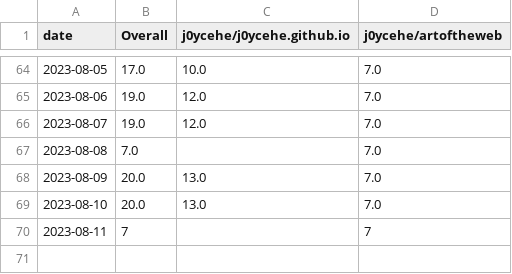
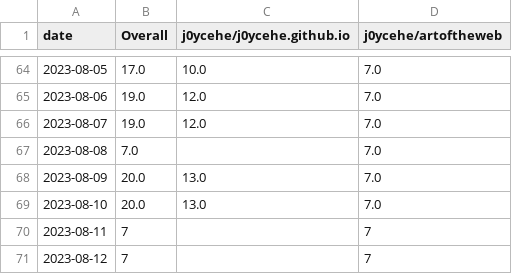
Before and after one commit to j0ycehe/github-track-clones, a CSV file: download-stats/cumulative/all_repos_cumulative.csv, drawn as a sheet; only a part is shown, gaps mark what is left out; the diff names each change by its address in the sheet, - before the commit and + after, or states it on an @@ line.

Commit message:
Update download statistics

```diff
--- a/download-stats/cumulative/all_repos_cumulative.csv
+++ b/download-stats/cumulative/all_repos_cumulative.csv
+row 71: 2023-08-12 | 7 |  | 7
```
Also changed, not shown: download-stats/cumulative/j0ycehe_artoftheweb_cum_clones.csv, download-stats/daily/j0ycehe_artoftheweb_daily_clones.csv.
